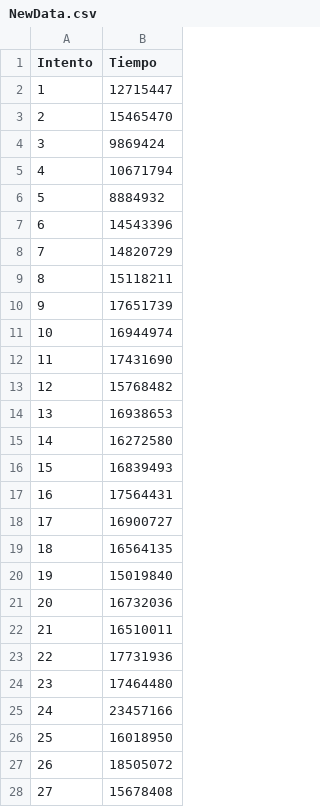
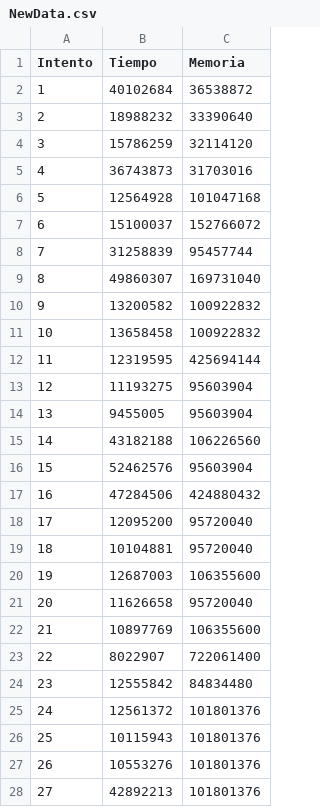
Before and after one commit to 3Gsman/Estudio-de-eficiencia, a CSV file: NewData.csv, drawn as a sheet; only a part is shown; the diff covers the shown part only; the diff names each change by its address in the sheet, - before the commit and + after, or states it on an @@ line.

```diff
--- a/NewData.csv
+++ b/NewData.csv
+column C (Memoria), rows 2-28: 36538872 | 33390640 | 32114120 | 31703016 | 101047168 | 152766072 | 95457744 | 169731040 | 100922832 | 100922832 | 425694144 | 95603904 | 95603904 | 106226560 | 95603904 | 424880432 | 95720040 | 95720040 | 106355600 | 95720040 | 106355600 | 722061400 | 84834480 | 101801376 | 101801376 | 101801376 | 101801376
-B2 (Tiempo): 12715447
+B2 (Tiempo): 40102684
-B3 (Tiempo): 15465470
+B3 (Tiempo): 18988232
-B4 (Tiempo): 9869424
+B4 (Tiempo): 15786259
-B5 (Tiempo): 10671794
+B5 (Tiempo): 36743873
-B6 (Tiempo): 8884932
+B6 (Tiempo): 12564928
-B7 (Tiempo): 14543396
+B7 (Tiempo): 15100037
-B8 (Tiempo): 14820729
+B8 (Tiempo): 31258839
-B9 (Tiempo): 15118211
+B9 (Tiempo): 49860307
-B10 (Tiempo): 17651739
+B10 (Tiempo): 13200582
-B11 (Tiempo): 16944974
+B11 (Tiempo): 13658458
-B12 (Tiempo): 17431690
+B12 (Tiempo): 12319595
-B13 (Tiempo): 15768482
+B13 (Tiempo): 11193275
-B14 (Tiempo): 16938653
+B14 (Tiempo): 9455005
-B15 (Tiempo): 16272580
+B15 (Tiempo): 43182188
-B16 (Tiempo): 16839493
+B16 (Tiempo): 52462576
-B17 (Tiempo): 17564431
+B17 (Tiempo): 47284506
-B18 (Tiempo): 16900727
+B18 (Tiempo): 12095200
-B19 (Tiempo): 16564135
+B19 (Tiempo): 10104881
-B20 (Tiempo): 15019840
+B20 (Tiempo): 12687003
-B21 (Tiempo): 16732036
+B21 (Tiempo): 11626658
-B22 (Tiempo): 16510011
+B22 (Tiempo): 10897769
-B23 (Tiempo): 17731936
+B23 (Tiempo): 8022907
-B24 (Tiempo): 17464480
+B24 (Tiempo): 12555842
-B25 (Tiempo): 23457166
+B25 (Tiempo): 12561372
-B26 (Tiempo): 16018950
+B26 (Tiempo): 10115943
-B27 (Tiempo): 18505072
+B27 (Tiempo): 10553276
-B28 (Tiempo): 15678408
+B28 (Tiempo): 42892213
```
Also changed, not shown: 73 edited cells elsewhere in this file, 2 other files.
